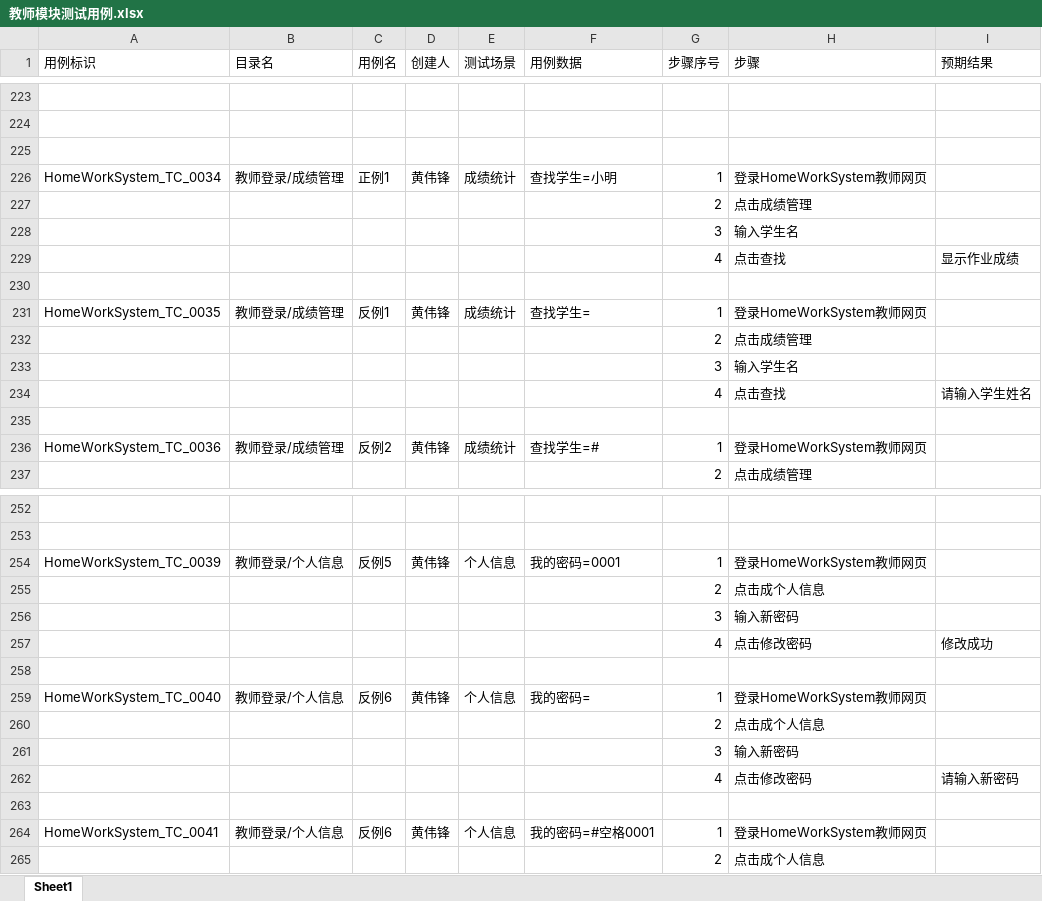
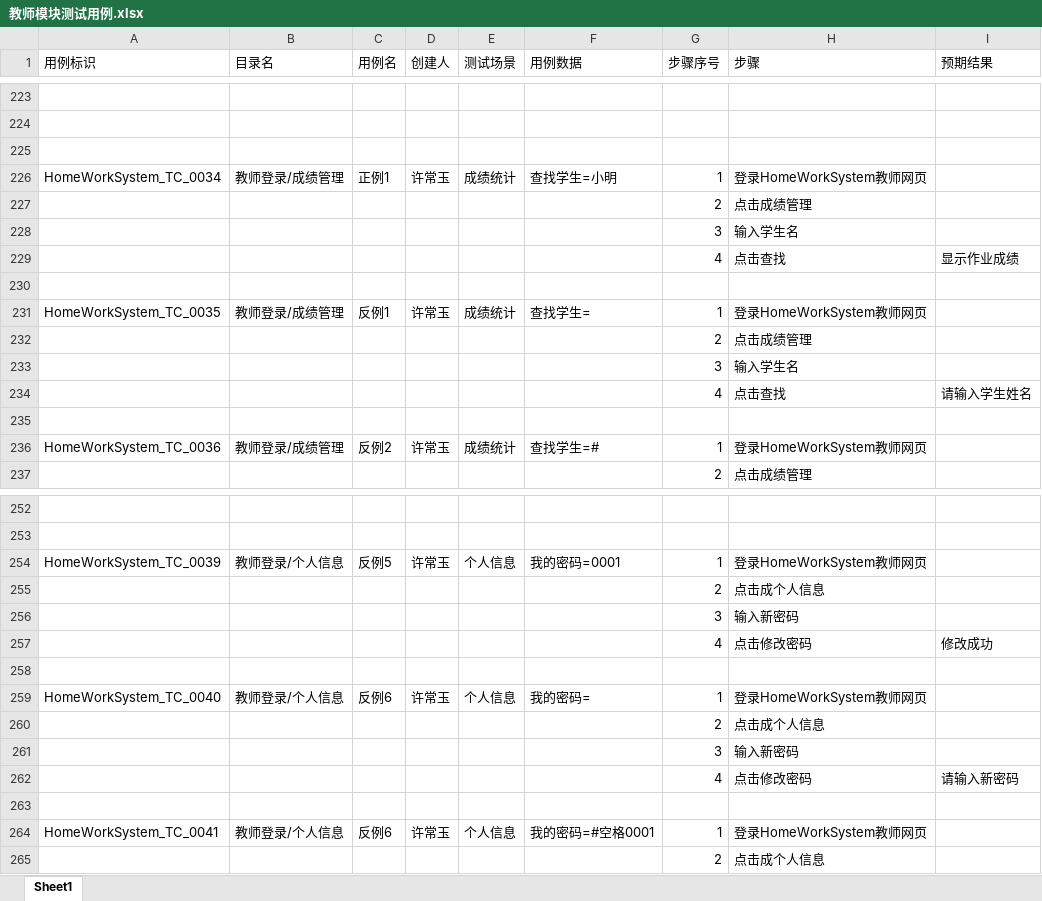
Before and after one commit to FDJin/homework_system, an Excel workbook: doc/测试用例/教师模块测试用例.xlsx, sheet Sheet1, drawn as a sheet; only a part is shown, gaps mark what is left out; values as stored, in another font and other column widths than the file's, no borders; the diff covers the shown part only; the diff names each change by its address in the sheet, - before the commit and + after, or states it on an @@ line.

```diff
--- a/doc/测试用例/教师模块测试用例.xlsx (sheet Sheet1)
+++ b/doc/测试用例/教师模块测试用例.xlsx (sheet Sheet1)
-D226 (创建人): 黄伟锋
+D226 (创建人): 许常玉
-D231 (创建人): 黄伟锋
+D231 (创建人): 许常玉
-D236 (创建人): 黄伟锋
+D236 (创建人): 许常玉
-D254 (创建人): 黄伟锋
+D254 (创建人): 许常玉
-D259 (创建人): 黄伟锋
+D259 (创建人): 许常玉
-D264 (创建人): 黄伟锋
+D264 (创建人): 许常玉
```
Also changed, not shown: 35 edited cells elsewhere in this sheet, doc/测试用例/学生模块测试用例.xlsx, 9 other files.
